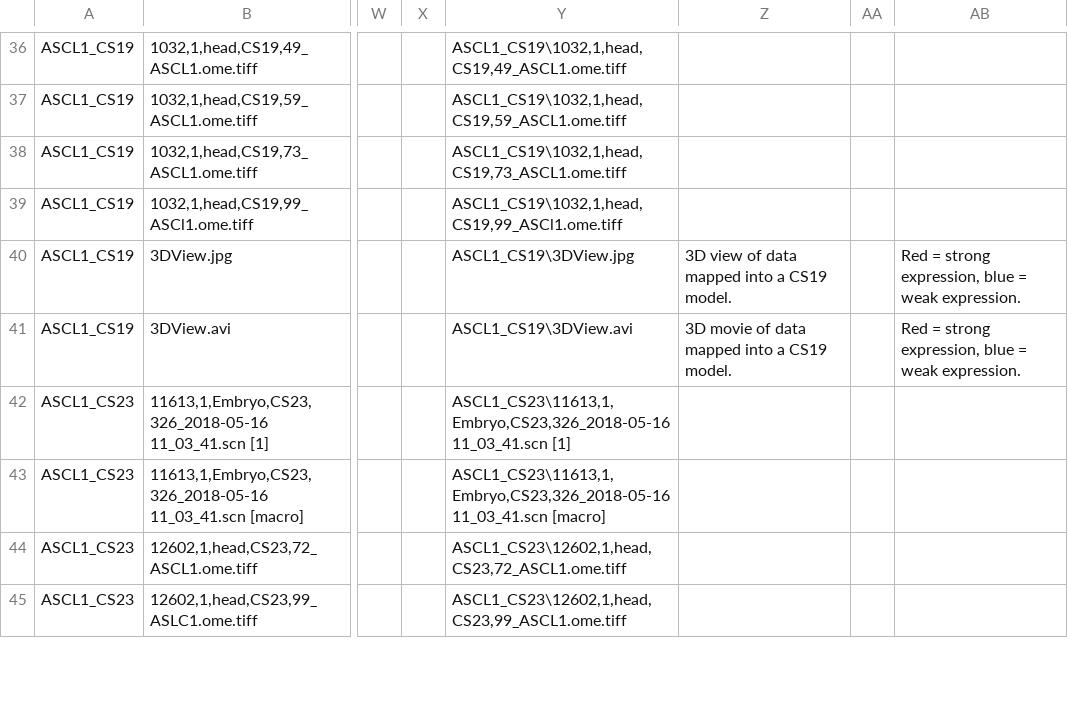
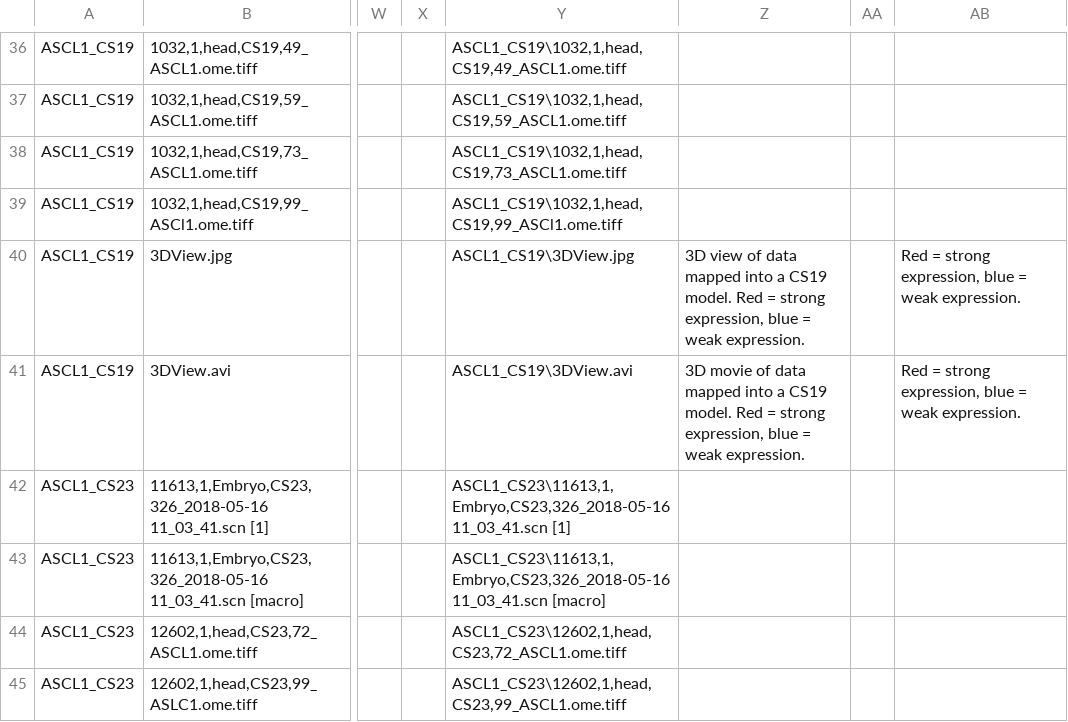
Before and after one commit to IDR/idr0114-lindsay-hdbr, a CSV file: experimentA/idr0114-experimentA-annotation.csv, drawn as a sheet; only a part is shown, gaps mark what is left out; the diff covers the shown part only; the diff names each change by its address in the sheet, - before the commit and + after, or states it on an @@ line.

Commit message:
Revert "Update annotations"
This reverts commit 83cceaa0d973a447e34fad0b629b72813f3aa407.

```diff
--- a/experimentA/idr0114-experimentA-annotation.csv
+++ b/experimentA/idr0114-experimentA-annotation.csv
-Z40: …CS19 model.
+Z40: …CS19 model. Red = strong expression, blue = weak expression.
-Z41: …CS19 model.
+Z41: …CS19 model. Red = strong expression, blue = weak expression.
```
Also changed, not shown: 42 edited cells elsewhere in this file.
